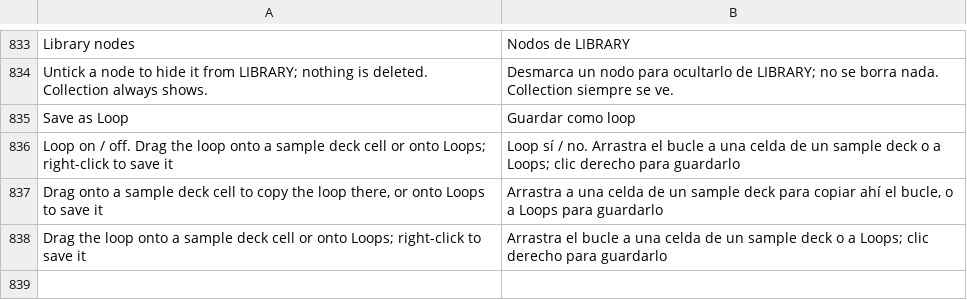
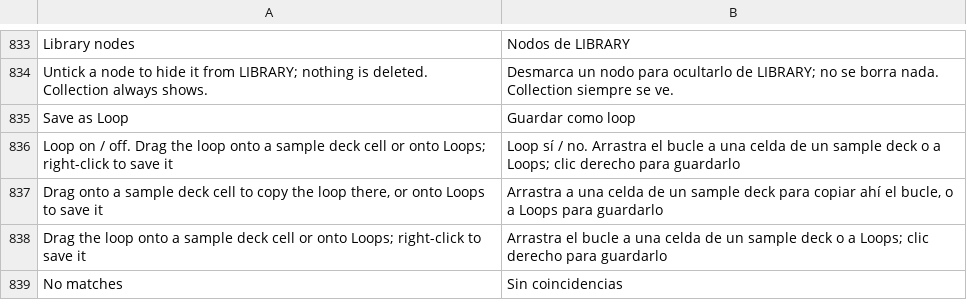
Before and after one commit to suitux/Backspn, a TSV file: crates/app/lang/es.tsv, drawn as a sheet; only a part is shown, gaps mark what is left out.

Commit message:
Update dmg and table

```diff
--- a/crates/app/lang/es.tsv
+++ b/crates/app/lang/es.tsv
@@ -838 +838,2 @@ Drag onto a sample deck cell to copy the loop there, or onto Loops to save it	Ar
 Drag the loop onto a sample deck cell or onto Loops; right-click to save it	Arrastra el bucle a una celda de un sample deck o a Loops; clic derecho para guardarlo
+No matches	Sin coincidencias
```
Also changed, not shown: 8 other files.
